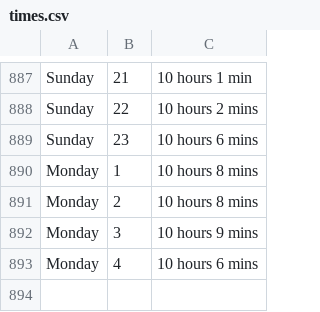
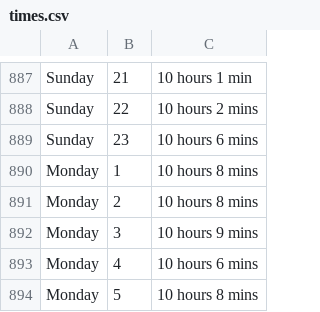
Before and after one commit to ospsy/tn, a CSV file: times.csv, drawn as a sheet; only a part is shown, gaps mark what is left out.

Commit message:
next

```diff
--- a/times.csv
+++ b/times.csv
@@ -893 +893,2 @@ Monday,3,10 hours 9 mins
 Monday,4,10 hours 6 mins
+Monday,5,10 hours 8 mins
```
